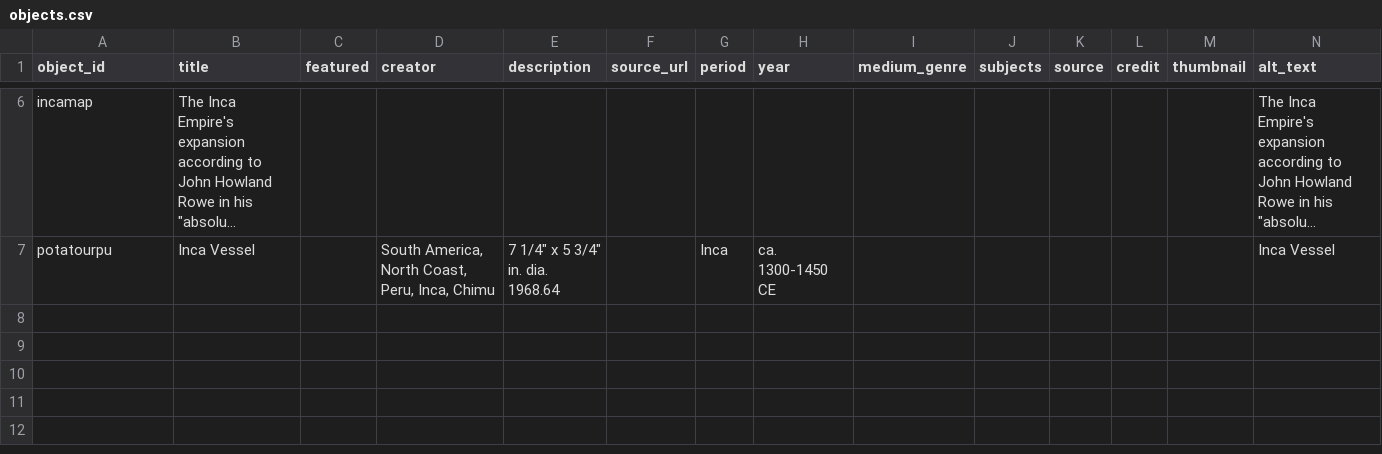
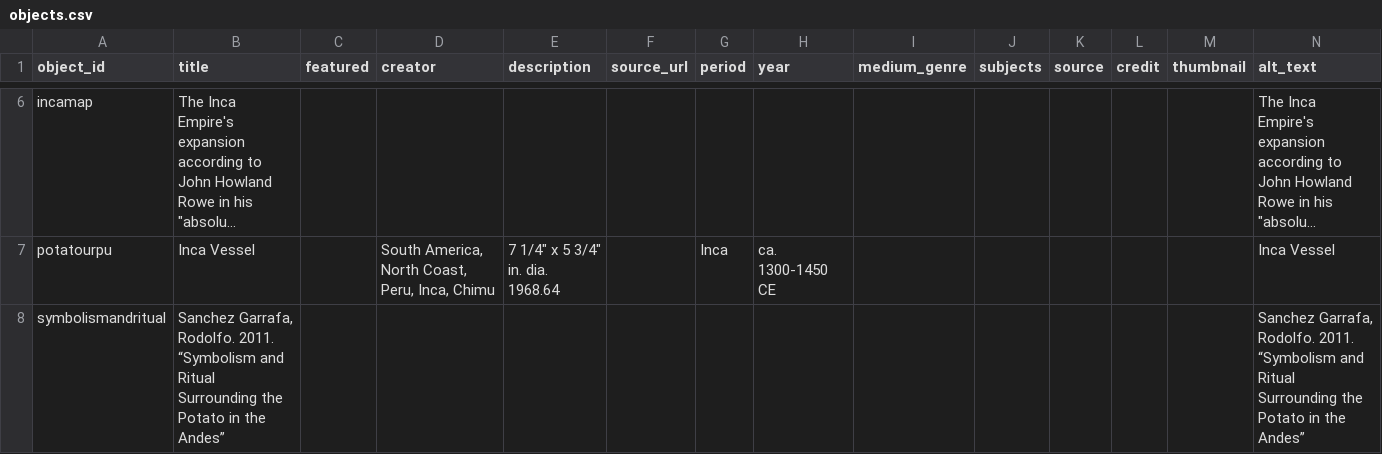
Before and after one commit to meganleverett/potato_urpu, a CSV file: telar-content/spreadsheets/objects.csv, drawn as a sheet; only a part is shown, gaps mark what is left out; long unchanged cells end in ….

Commit message:
Add symbolismandritual via Telar Compositor [skip ci]

```diff
--- a/telar-content/spreadsheets/objects.csv
+++ b/telar-content/spreadsheets/objects.csv
@@ -9 +9,2 @@ potatourpu,Inca Vessel,," South America, North Coast, Peru, Inca, Chimu","7 1/4"
 ",,Inca," ca. 1300-1450 CE",,,,,,Inca Vessel
+symbolismandritual,"Sanchez Garrafa, Rodolfo. 2011. “Symbolism and Ritual Surrounding the Potato in the Andes”",,,,,,,,,,,,"Sanchez Garrafa, Rodolfo. 2011. “Symbolism and Ritual Surrounding the Potato in the Andes”"
```
Also changed, not shown: 1 other file.
